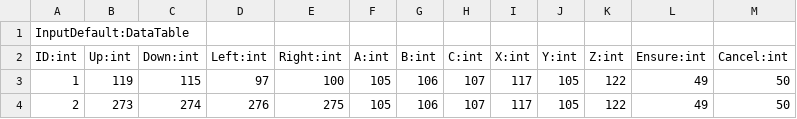
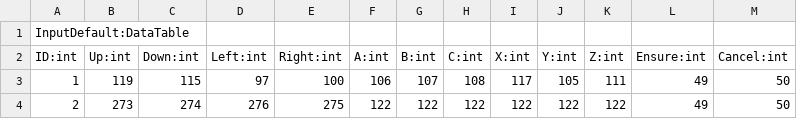
Before and after one commit to blueinsert/Mugen3D, a CSV file: Design/ConfigData/InputDefault.csv, drawn as a sheet.

```diff
--- a/Design/ConfigData/InputDefault.csv
+++ b/Design/ConfigData/InputDefault.csv
@@ -2,3 +2,3 @@ InputDefault:DataTable,,,,,,,,,,,,
 ID:int,Up:int,Down:int,Left:int,Right:int,A:int,B:int,C:int,X:int,Y:int,Z:int,Ensure:int,Cancel:int
-1,119,115,97,100,105,106,107,117,105,122,49,50
-2,273,274,276,275,105,106,107,117,105,122,49,50
+1,119,115,97,100,106,107,108,117,105,111,49,50
+2,273,274,276,275,122,122,122,122,122,122,49,50
```
Also changed, not shown: 25 other files.
